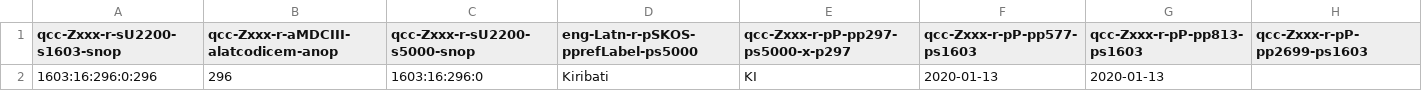
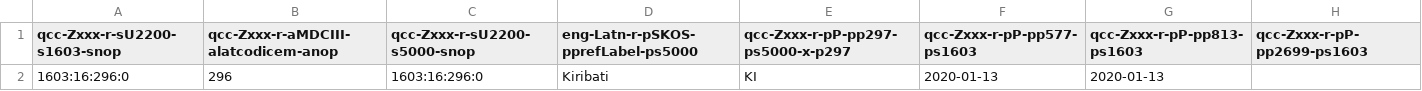
Before and after one commit to MDCIII/1603_16_296, a CSV file: 1603/16/296/0/1603_16_296_0.no1.bcp47.csv, drawn as a sheet.

```diff
--- a/1603/16/296/0/1603_16_296_0.no1.bcp47.csv
+++ b/1603/16/296/0/1603_16_296_0.no1.bcp47.csv
@@ -1,2 +1,2 @@
 qcc-Zxxx-r-sU2200-s1603-snop,qcc-Zxxx-r-aMDCIII-alatcodicem-anop,qcc-Zxxx-r-sU2200-s5000-snop,eng-Latn-r-pSKOS-pprefLabel-ps5000,qcc-Zxxx-r-pP-pp297-ps5000-x-p297,qcc-Zxxx-r-pP-pp577-ps1603,qcc-Zxxx-r-pP-pp813-ps1603,qcc-Zxxx-r-pP-pp2699-ps1603
-1603:16:296:0:296,296,1603:16:296:0,Kiribati,KI,2020-01-13,2020-01-13,
+1603:16:296:0,296,1603:16:296:0,Kiribati,KI,2020-01-13,2020-01-13,
```
Also changed, not shown: 1603/16/296/0/1603_16_296_0.no1.tm.hxl.csv, 6 other files.
